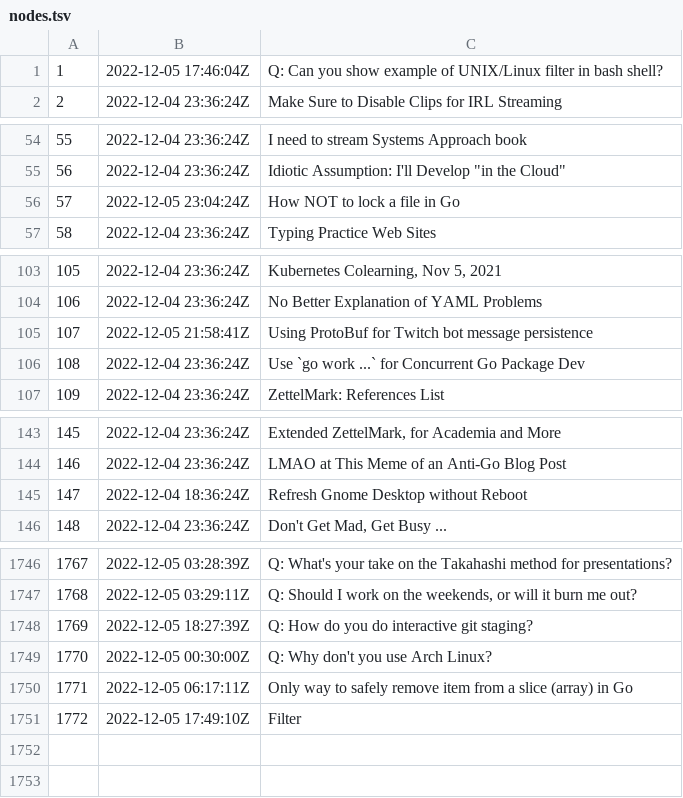
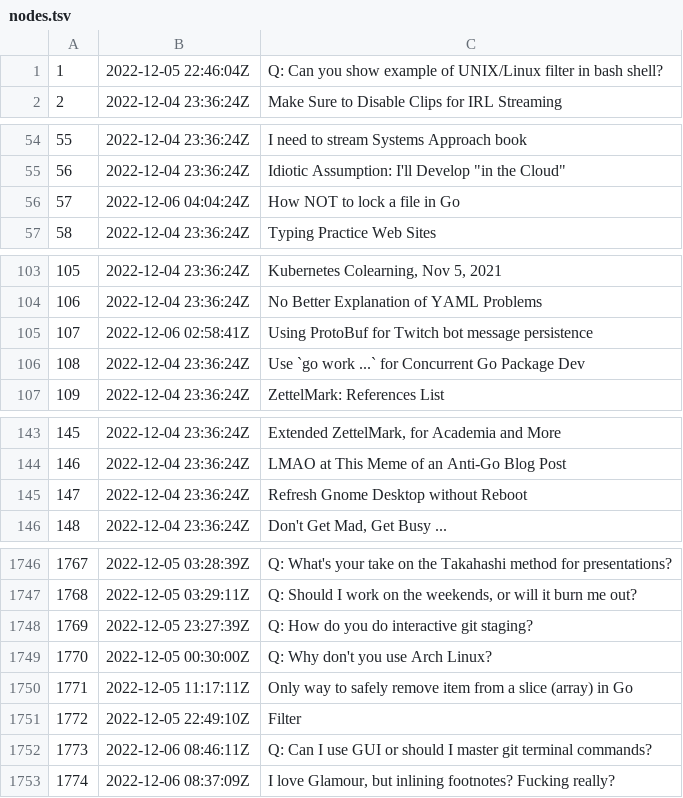
Before and after one commit to rwxrob/zet, a TSV file: docs/dex/nodes.tsv, drawn as a sheet; only a part is shown, gaps mark what is left out; the diff covers the shown part only.

Commit message:
I love Glamour, but inlining footnotes? Fucking really?

```diff
--- a/docs/dex/nodes.tsv
+++ b/docs/dex/nodes.tsv
@@ -1,2 +1,2 @@
-1	2022-12-05 17:46:04Z	Q: Can you show example of UNIX/Linux filter in bash shell?
+1	2022-12-05 22:46:04Z	Q: Can you show example of UNIX/Linux filter in bash shell?
 2	2022-12-04 23:36:24Z	Make Sure to Disable Clips for IRL Streaming
@@ -55,3 +55,3 @@
 56	2022-12-04 23:36:24Z	Idiotic Assumption: I'll Develop "in the Cloud"
-57	2022-12-05 23:04:24Z	How NOT to lock a file in Go
+57	2022-12-06 04:04:24Z	How NOT to lock a file in Go
 58	2022-12-04 23:36:24Z	Typing Practice Web Sites
@@ -104,3 +104,3 @@
 106	2022-12-04 23:36:24Z	No Better Explanation of YAML Problems
-107	2022-12-05 21:58:41Z	Using ProtoBuf for Twitch bot message persistence
+107	2022-12-06 02:58:41Z	Using ProtoBuf for Twitch bot message persistence
 108	2022-12-04 23:36:24Z	Use `go work ...` for Concurrent Go Package Dev
@@ -144,3 +144,3 @@
 146	2022-12-04 23:36:24Z	LMAO at This Meme of an Anti-Go Blog Post
-147	2022-12-04 18:36:24Z	Refresh Gnome Desktop without Reboot
+147	2022-12-04 23:36:24Z	Refresh Gnome Desktop without Reboot
 148	2022-12-04 23:36:24Z	Don't Get Mad, Get Busy ...
@@ -1747,5 +1747,7 @@
 1768	2022-12-05 03:29:11Z	Q: Should I work on the weekends, or will it burn me out?
-1769	2022-12-05 18:27:39Z	Q: How do you do interactive git staging?
+1769	2022-12-05 23:27:39Z	Q: How do you do interactive git staging?
 1770	2022-12-05 00:30:00Z	Q: Why don't you use Arch Linux?
-1771	2022-12-05 06:17:11Z	Only way to safely remove item from a slice (array) in Go
-1772	2022-12-05 17:49:10Z	Filter
+1771	2022-12-05 11:17:11Z	Only way to safely remove item from a slice (array) in Go
+1772	2022-12-05 22:49:10Z	Filter
+1773	2022-12-06 08:46:11Z	Q: Can I use GUI or should I master git terminal commands?
+1774	2022-12-06 08:37:09Z	I love Glamour, but inlining footnotes? Fucking really?
```
Also changed, not shown: 7 edited cells elsewhere in this file, 4 other files.
